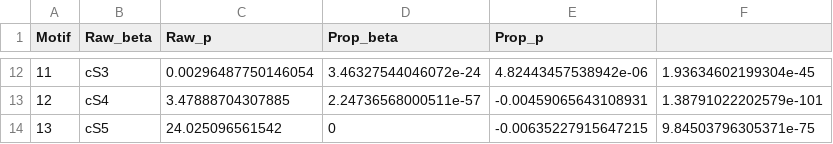
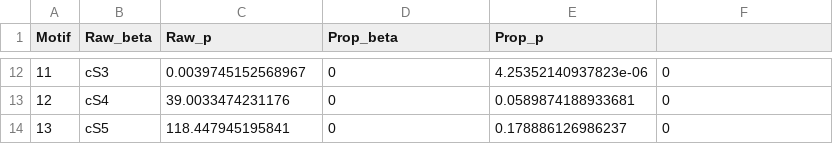
Before and after one commit to cirtwill/motifs_and_stability, a TSV file: data/summaries/motifs_vs_STL.tsv, drawn as a sheet; only a part is shown, gaps mark what is left out; the diff covers the shown part only.

```diff
--- a/data/summaries/motifs_vs_STL.tsv
+++ b/data/summaries/motifs_vs_STL.tsv
@@ -12,3 +12,3 @@
-"11"	"cS3"	"0.00296487750146054"	"3.46327544046072e-24"	"4.82443457538942e-06"	"1.93634602199304e-45"
-"12"	"cS4"	"3.47888704307885"	"2.24736568000511e-57"	"-0.00459065643108931"	"1.38791022202579e-101"
-"13"	"cS5"	"24.025096561542"	"0"	"-0.00635227915647215"	"9.84503796305371e-75"
+"11"	"cS3"	"0.0039745152568967"	"0"	"4.25352140937823e-06"	"0"
+"12"	"cS4"	"39.0033474231176"	"0"	"0.0589874188933681"	"0"
+"13"	"cS5"	"118.447945195841"	"0"	"0.178886126986237"	"0"
```
Also changed, not shown: 32 edited cells elsewhere in this file, data/summaries/motifs_vs_degree.tsv, 5 other files.
